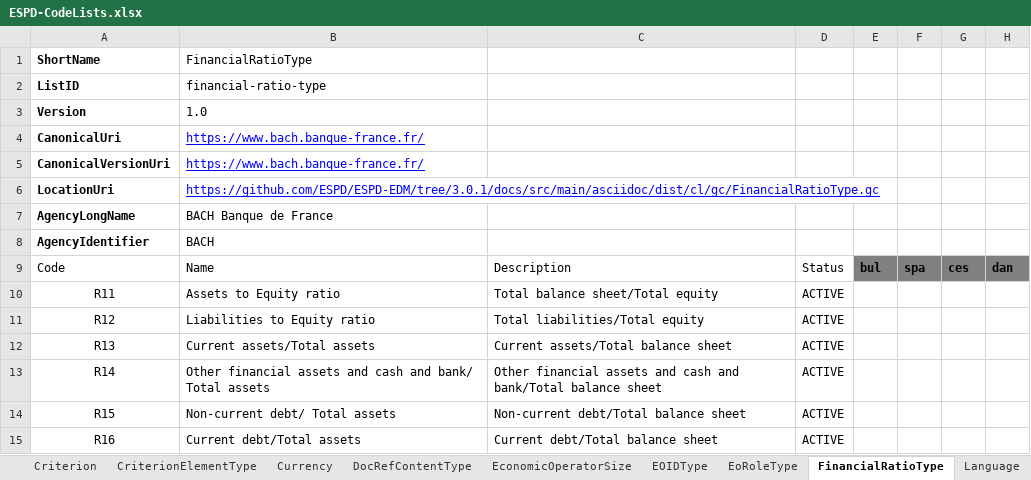
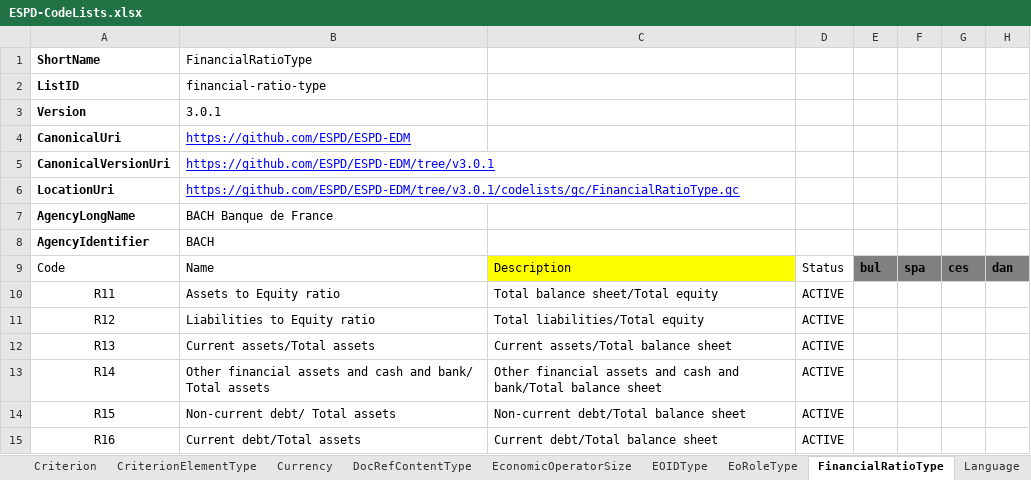
Before and after one commit to OP-TED/ESPD-EDM, an Excel workbook: __ESPDTeam__/ESPD-CodeLists.xlsx, sheet FinancialRatioType, drawn as a sheet; only a part is shown; values as stored, in another font and other column widths than the file's, no borders; table styles not drawn; the diff names each change by its address in the sheet, - before the commit and + after, or states it on an @@ line.

```diff
--- a/__ESPDTeam__/ESPD-CodeLists.xlsx (sheet FinancialRatioType)
+++ b/__ESPDTeam__/ESPD-CodeLists.xlsx (sheet FinancialRatioType)
-B3: 1.0
+B3: 3.0.1
-B4: https://www.bach.banque-france.fr/
+B4: https://github.com/ESPD/ESPD-EDM
-B5: https://www.bach.banque-france.fr/
+B5: https://github.com/ESPD/ESPD-EDM/tree/v3.0.1
-B6: https://github.com/ESPD/ESPD-EDM/tree/3.0.1/docs/src/main/asciidoc/dist/cl/gc/FinancialRatioType.gc
+B6: https://github.com/ESPD/ESPD-EDM/tree/v3.0.1/codelists/gc/FinancialRatioType.gc
-C9 fill: none
+C9 fill: #FFFF00
```
Also changed, not shown: sheet AccessRight, sheet EoRoleType, sheet Country, sheet Language, sheet Currency, sheet EOIDType, 8 more sheets, 16 other files.
